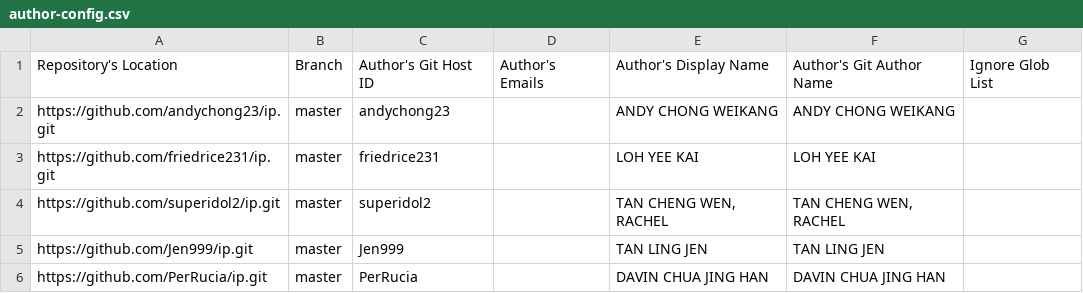
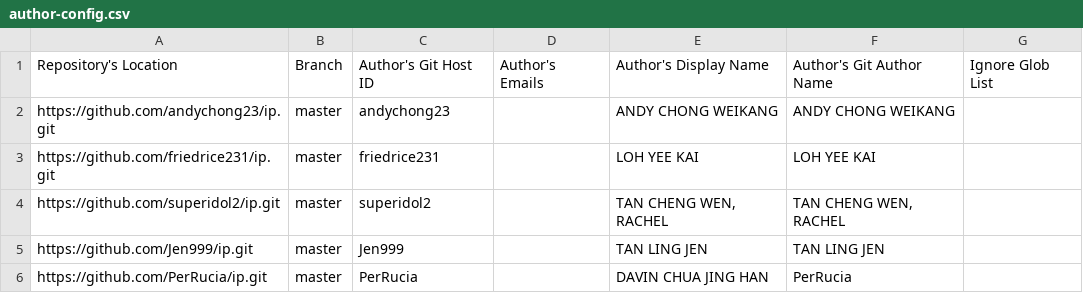
Before and after one commit to nus-cs2103de-ay2425s2/tp-code-dashboard, a CSV file: configs/author-config.csv, drawn as a sheet.

Commit message:
fix: correct student's name

```diff
--- a/configs/author-config.csv
+++ b/configs/author-config.csv
@@ -5,2 +5,2 @@ https://github.com/superidol2/ip.git,master,superidol2,,"TAN CHENG WEN, RACHEL",
 https://github.com/Jen999/ip.git,master,Jen999,,TAN LING JEN,TAN LING JEN,
-https://github.com/PerRucia/ip.git,master,PerRucia,,DAVIN CHUA JING HAN,DAVIN CHUA JING HAN,
+https://github.com/PerRucia/ip.git,master,PerRucia,,"DAVIN CHUA JING HAN","PerRucia",
```
